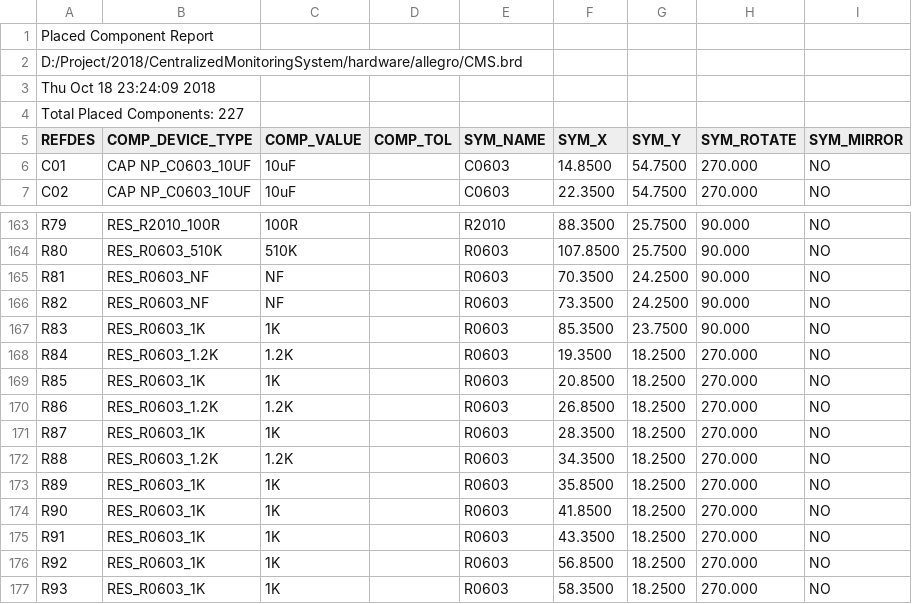
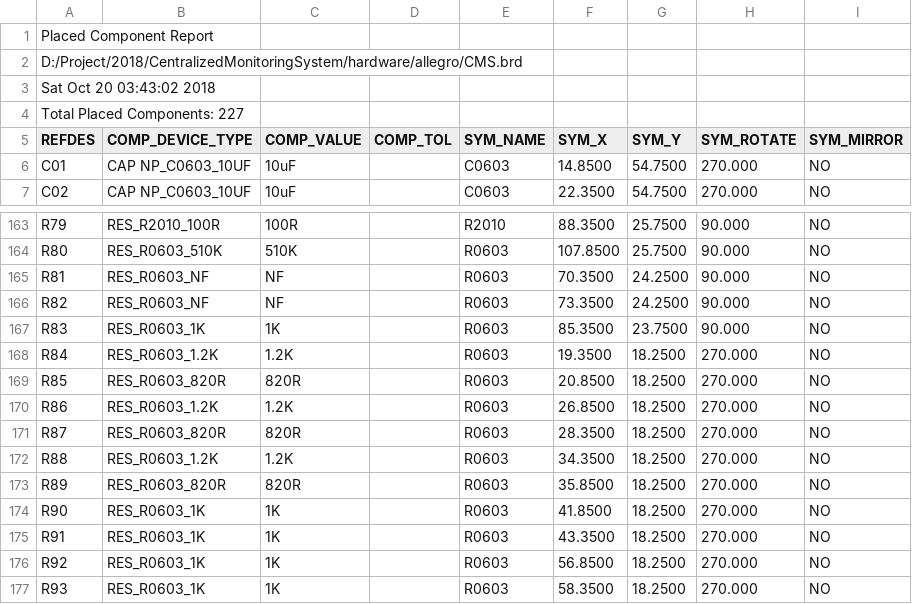
Before and after one commit to lhmagic/cmSystem, a CSV file: allegro/PnP.csv, drawn as a sheet; only a part is shown, gaps mark what is left out.

```diff
--- a/allegro/PnP.csv
+++ b/allegro/PnP.csv
@@ -2,3 +2,3 @@ Placed Component Report
 D:/Project/2018/CentralizedMonitoringSystem/hardware/allegro/CMS.brd
-Thu Oct 18 23:24:09 2018
+Sat Oct 20 03:43:02 2018
 Total Placed Components:  227
@@ -168,7 +168,7 @@ R83,RES_R0603_1K,1K,,R0603,85.3500,23.7500,90.000,NO
 R84,RES_R0603_1.2K,1.2K,,R0603,19.3500,18.2500,270.000,NO
-R85,RES_R0603_1K,1K,,R0603,20.8500,18.2500,270.000,NO
+R85,RES_R0603_820R,820R,,R0603,20.8500,18.2500,270.000,NO
 R86,RES_R0603_1.2K,1.2K,,R0603,26.8500,18.2500,270.000,NO
-R87,RES_R0603_1K,1K,,R0603,28.3500,18.2500,270.000,NO
+R87,RES_R0603_820R,820R,,R0603,28.3500,18.2500,270.000,NO
 R88,RES_R0603_1.2K,1.2K,,R0603,34.3500,18.2500,270.000,NO
-R89,RES_R0603_1K,1K,,R0603,35.8500,18.2500,270.000,NO
+R89,RES_R0603_820R,820R,,R0603,35.8500,18.2500,270.000,NO
 R90,RES_R0603_1K,1K,,R0603,41.8500,18.2500,270.000,NO
```
Also changed, not shown: allegro/BOM.csv, 6 other files.
